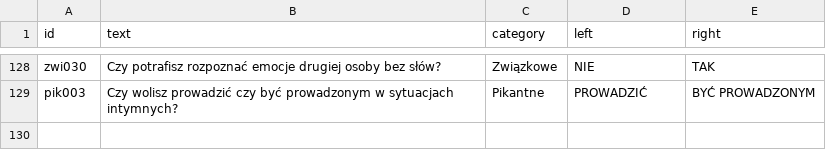
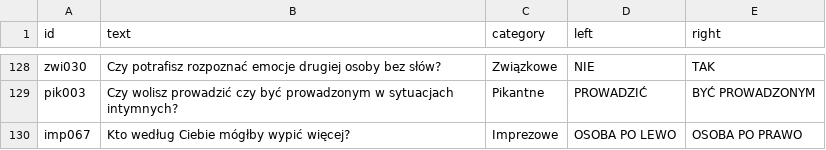
Before and after one commit to DawidS25/Spectrum, a CSV file: questions/questions_changed.csv, drawn as a sheet; only a part is shown, gaps mark what is left out.

Commit message:
Zmieniono pytanie imp067

```diff
--- a/questions/questions_changed.csv
+++ b/questions/questions_changed.csv
@@ -129 +129,2 @@ zwi030;Czy potrafisz rozpoznać emocje drugiej osoby bez słów?;Związkowe;NIE;
 pik003;Czy wolisz prowadzić czy być prowadzonym w sytuacjach intymnych?;Pikantne;PROWADZIĆ;BYĆ PROWADZONYM
+imp067;Kto według Ciebie mógłby wypić więcej?;Imprezowe;OSOBA PO LEWO;OSOBA PO PRAWO
```
